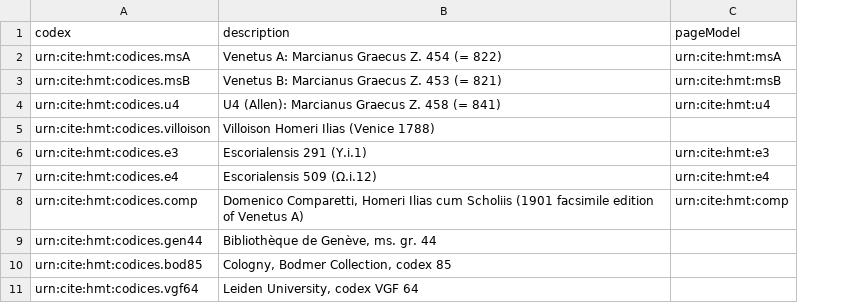
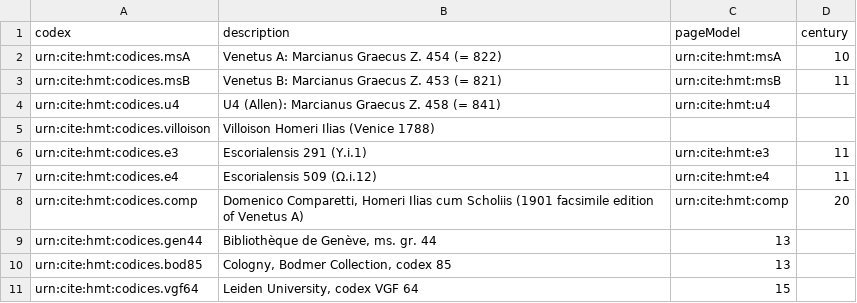
Before and after one commit to homermultitext/hmt-archive, a CSV file: cite/collections/codexModels/codices.csv, drawn as a sheet; the diff names each change by its address in the sheet, - before the commit and + after, or states it on an @@ line.

Commit message:
Update codices.csv

```diff
--- a/cite/collections/codexModels/codices.csv
+++ b/cite/collections/codexModels/codices.csv
+column D (century), rows 2-8: 10 | 11 |  |  | 11 | 11 | 20
-C9:C10 (pageModel): (empty)
+C9:C10 (pageModel): 13
-C11 (pageModel): (empty)
+C11 (pageModel): 15
```
